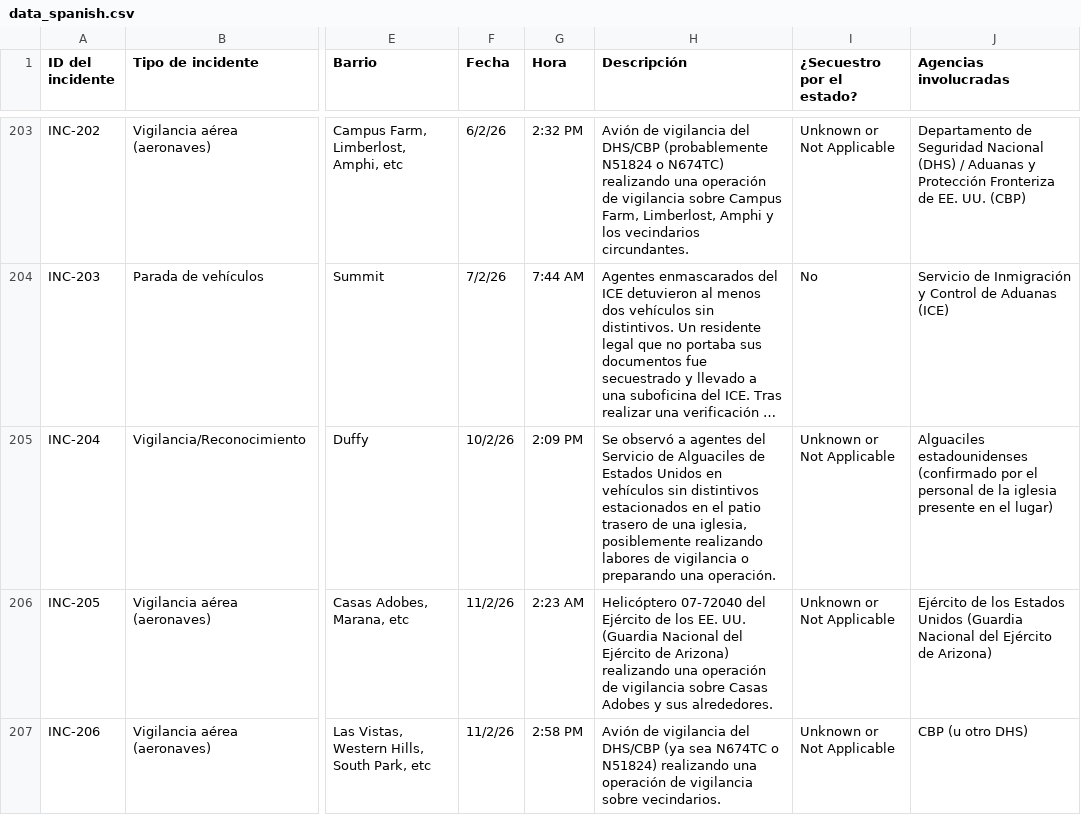
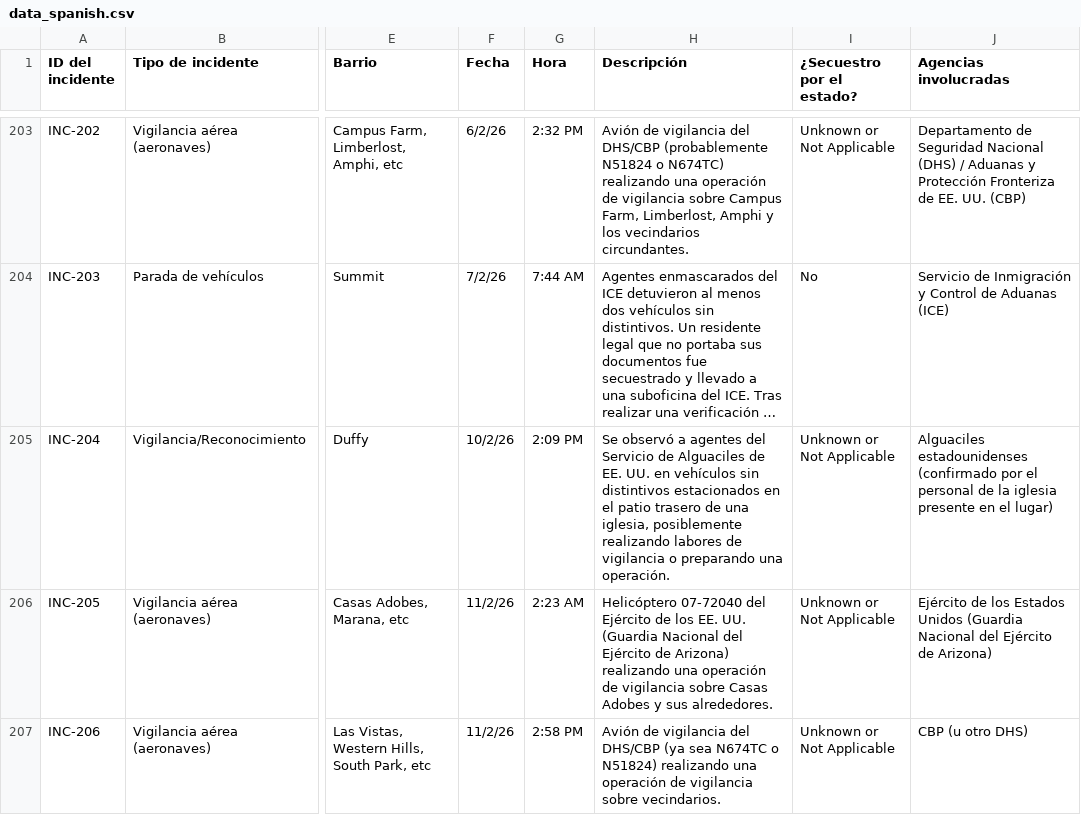
Before and after one commit to TucsonMigraMap/Migra-Map-Data, a CSV file: data_spanish.csv, drawn as a sheet; only a part is shown, gaps mark what is left out; long unchanged cells end in …; the diff covers the shown part only; the diff names each change by its address in the sheet, - before the commit and + after, or states it on an @@ line.

```diff
--- a/data_spanish.csv
+++ b/data_spanish.csv
-H205 (Descripción): …Alguaciles de Estados Unidos en vehículos…
+H205 (Descripción): …Alguaciles de EE. UU. en vehículos…
```
Also changed, not shown: 15 edited cells elsewhere in this file, data_spanish_latest.csv.
